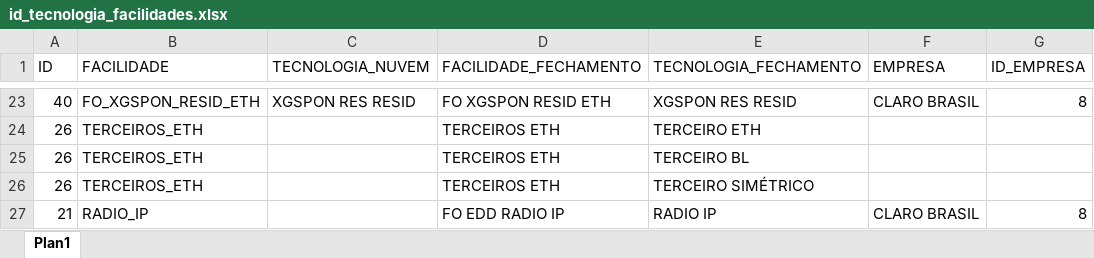
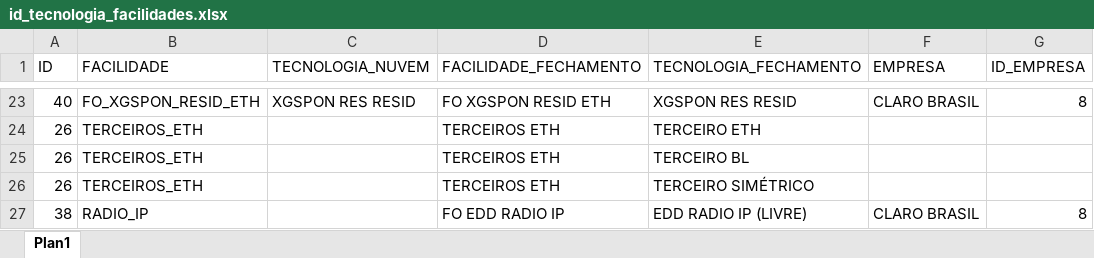
Before and after one commit to ImFelipeArantes/AUTMACAO_LOTE, an Excel workbook: arquivos/id_tecnologia_facilidades.xlsx, sheet Plan1, drawn as a sheet; only a part is shown, gaps mark what is left out; values as stored, in another font and other column widths than the file's, no borders; the diff names each change by its address in the sheet, - before the commit and + after, or states it on an @@ line.

Commit message:
changing RADIO technology

```diff
--- a/arquivos/id_tecnologia_facilidades.xlsx (sheet Plan1)
+++ b/arquivos/id_tecnologia_facilidades.xlsx (sheet Plan1)
-A27 (ID): 21
+A27 (ID): 38
-E27 (TECNOLOGIA_FECHAMENTO): RADIO IP
+E27 (TECNOLOGIA_FECHAMENTO): EDD RADIO IP (LIVRE)
```
